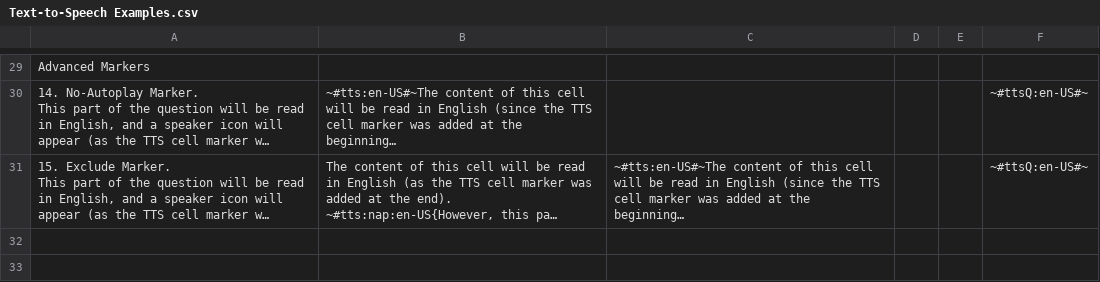
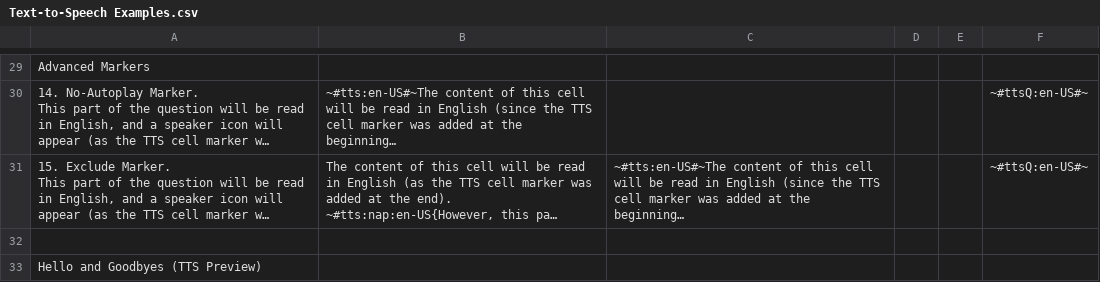
Before and after one commit to AntLightCode/spreadsheetmemo-library, a CSV file: Text-to-Speech Examples.csv, drawn as a sheet; only a part is shown, gaps mark what is left out; long unchanged cells end in …; the diff covers the shown part only; the diff names each change by its address in the sheet, - before the commit and + after, or states it on an @@ line.

```diff
--- a/Text-to-Speech Examples.csv
+++ b/Text-to-Speech Examples.csv
+row 32: (empty)
+row 33: Hello and Goodbyes (TTS Preview)
```
Also changed, not shown: 1 added row elsewhere in this file, Tutorial Document.csv.
